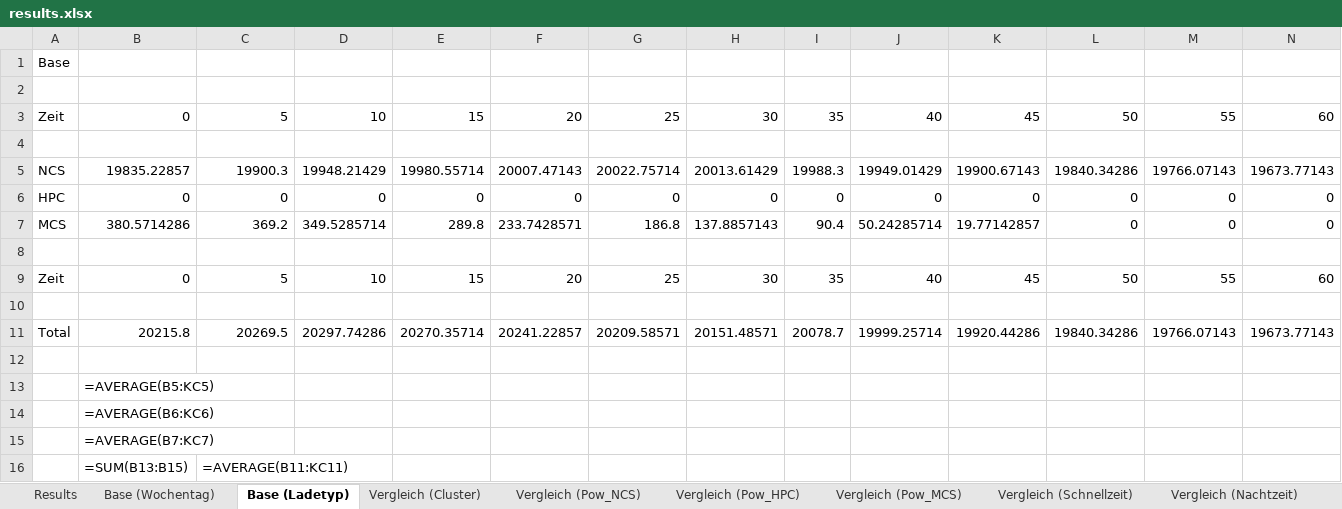
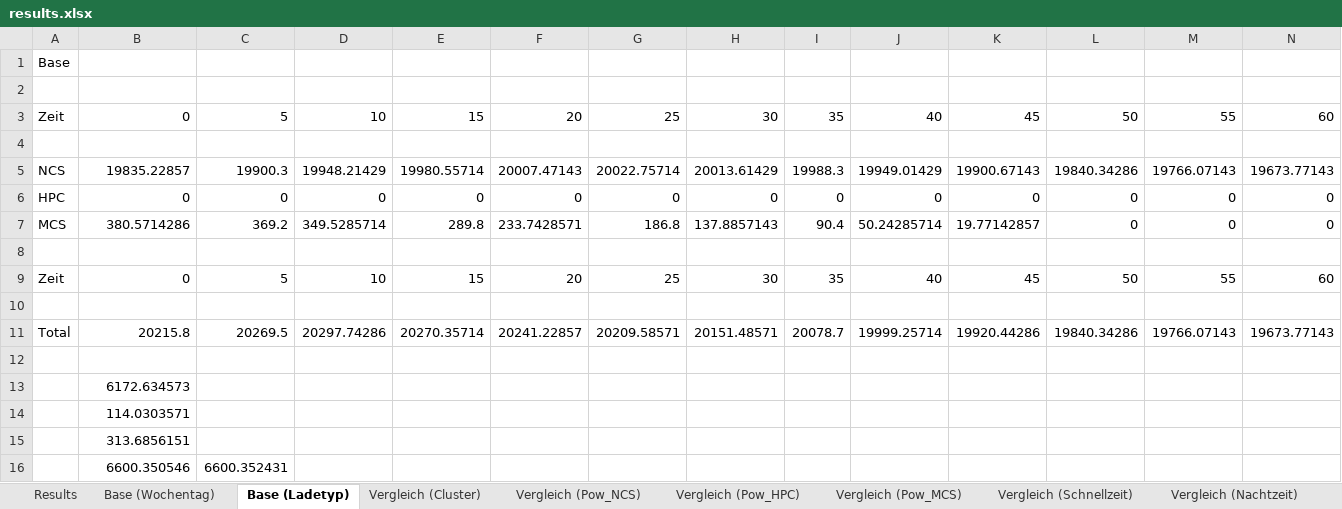
Before and after one commit to davidsanders1999/lkw-schnellladenetz-lademanagement, an Excel workbook: output/results.xlsx, sheet Base (Ladetyp), drawn as a sheet; only a part is shown; values as stored, in another font and other column widths than the file's, no borders; formulas without a stored value are shown as written; 1 other sheet too large or unreadable and not compared; removed rows and columns are numbered as before the commit, all else as after; rows hold the shown columns only; the diff names each change by its address in the sheet, - before the commit and + after, or states it on an @@ line.

```diff
--- a/output/results.xlsx (sheet Base (Ladetyp))
+++ b/output/results.xlsx (sheet Base (Ladetyp))
-B13: =AVERAGE(B5:KC5)
+B13: 6172.634573
-B14: =AVERAGE(B6:KC6)
+B14: 114.0303571
-B15: =AVERAGE(B7:KC7)
+B15: 313.6856151
-row 16:  | =SUM(B13:B15) | =AVERAGE(B11:KC11)
+row 16:  | 6600.350546 | 6600.352431
```
Also changed, not shown: sheet Vergleich (Cluster), output/results_epex.xlsx, 5 other files.
